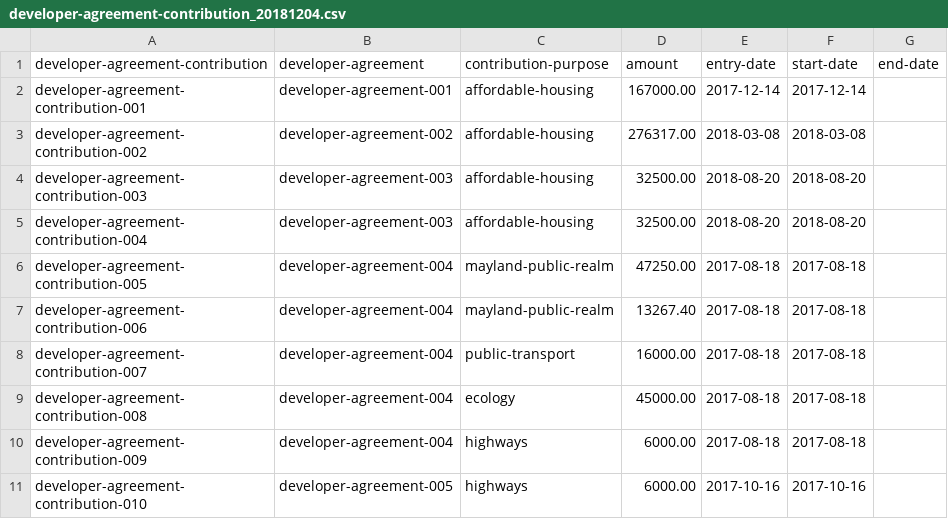
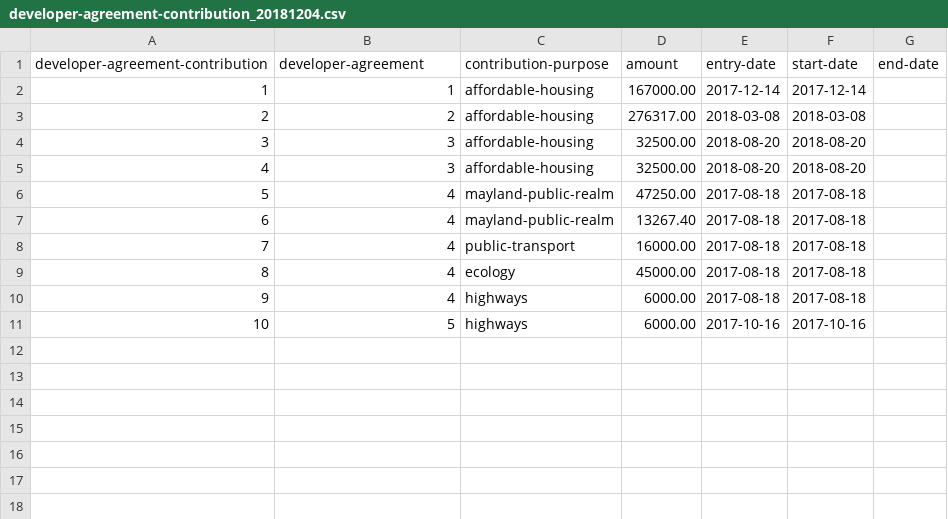
Before and after one commit to digital-land-attic/digital-land-collector, a CSV file: etc/developer-contributions/developer-agreement-contribution_20181204.csv, drawn as a sheet.

```diff
--- a/etc/developer-contributions/developer-agreement-contribution_20181204.csv
+++ b/etc/developer-contributions/developer-agreement-contribution_20181204.csv
@@ -1,11 +1,11 @@
 developer-agreement-contribution,developer-agreement,contribution-purpose,amount,entry-date,start-date,end-date
-developer-agreement-contribution-001,developer-agreement-001,affordable-housing,167000.00,2017-12-14,2017-12-14,
-developer-agreement-contribution-002,developer-agreement-002,affordable-housing,276317.00,2018-03-08,2018-03-08,
-developer-agreement-contribution-003,developer-agreement-003,affordable-housing,32500.00,2018-08-20,2018-08-20,
-developer-agreement-contribution-004,developer-agreement-003,affordable-housing,32500.00,2018-08-20,2018-08-20,
-developer-agreement-contribution-005,developer-agreement-004,mayland-public-realm,47250.00,2017-08-18,2017-08-18,
-developer-agreement-contribution-006,developer-agreement-004,mayland-public-realm,13267.40,2017-08-18,2017-08-18,
-developer-agreement-contribution-007,developer-agreement-004,public-transport,16000.00,2017-08-18,2017-08-18,
-developer-agreement-contribution-008,developer-agreement-004,ecology,45000.00,2017-08-18,2017-08-18,
-developer-agreement-contribution-009,developer-agreement-004,highways,6000.00,2017-08-18,2017-08-18,
-developer-agreement-contribution-010,developer-agreement-005,highways,6000.00,2017-10-16,2017-10-16,
+1,1,affordable-housing,167000.00,2017-12-14,2017-12-14,
+2,2,affordable-housing,276317.00,2018-03-08,2018-03-08,
+3,3,affordable-housing,32500.00,2018-08-20,2018-08-20,
+4,3,affordable-housing,32500.00,2018-08-20,2018-08-20,
+5,4,mayland-public-realm,47250.00,2017-08-18,2017-08-18,
+6,4,mayland-public-realm,13267.40,2017-08-18,2017-08-18,
+7,4,public-transport,16000.00,2017-08-18,2017-08-18,
+8,4,ecology,45000.00,2017-08-18,2017-08-18,
+9,4,highways,6000.00,2017-08-18,2017-08-18,
+10,5,highways,6000.00,2017-10-16,2017-10-16,
```
Also changed, not shown: etc/developer-contributions/developer-agreement-transaction_20181204.csv, etc/developer-contributions/developer-agreement_20181204.csv, 3 other files.
